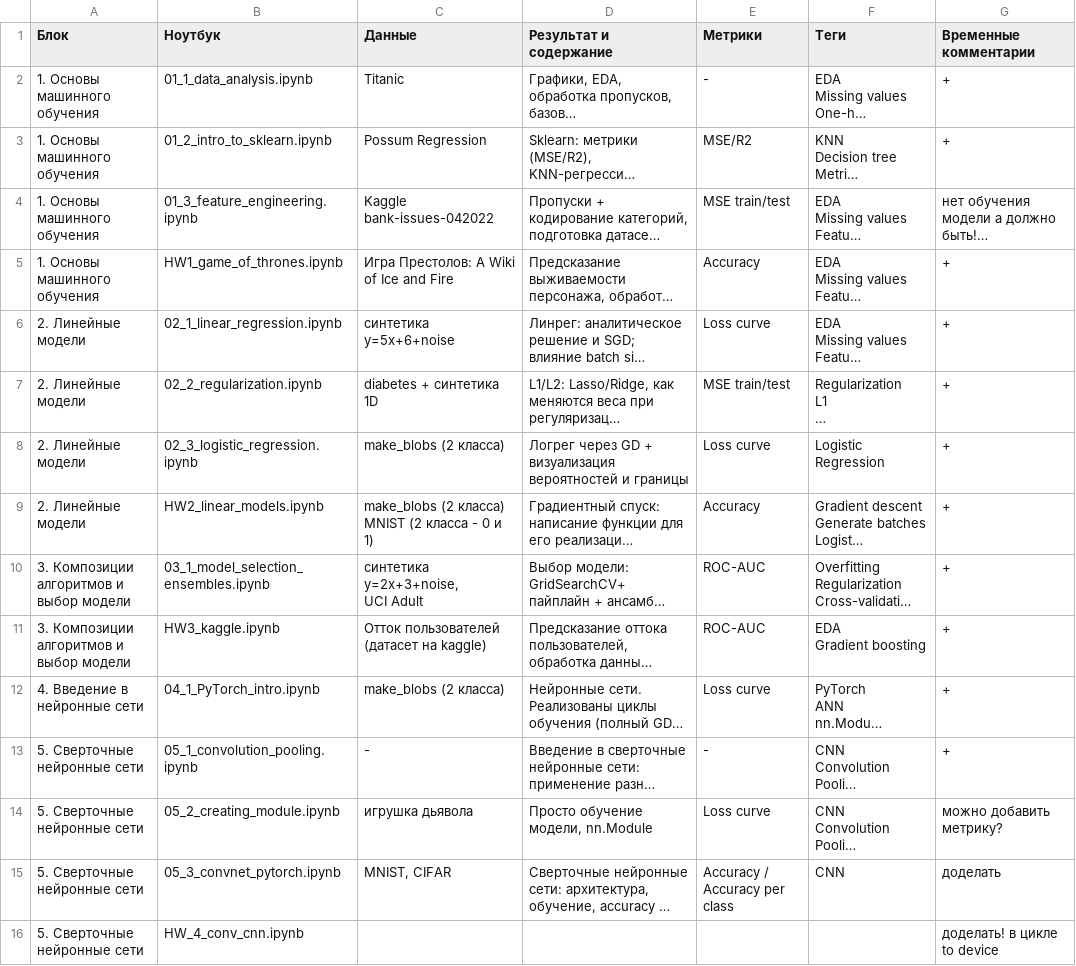
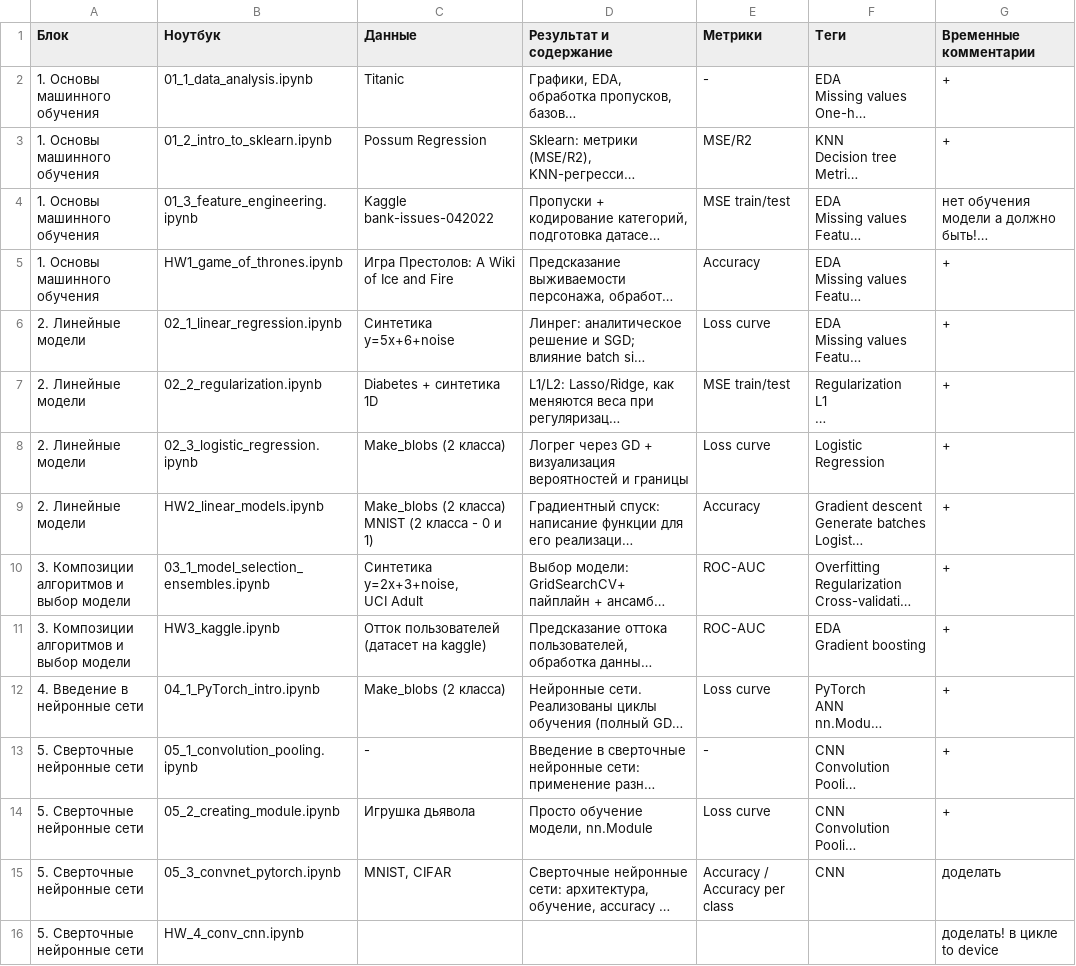
Before and after one commit to qpimsslg/deep-learning-course, a CSV file: description.csv, drawn as a sheet; only a part is shown; long unchanged cells end in …; ↵ is a line break in a cell; the diff covers the shown part only; the diff names each change by its address in the sheet, - before the commit and + after, or states it on an @@ line.

```diff
--- a/description.csv
+++ b/description.csv
-C6 (Данные): синтетика y=5x+6+noise
+C6 (Данные): Синтетика y=5x+6+noise
-C7 (Данные): diabetes + синтетика 1D
+C7 (Данные): Diabetes + синтетика 1D
-C8 (Данные): make_blobs (2 класса)
+C8 (Данные): Make_blobs (2 класса)
-C9 (Данные): make_blobs (2 класса)…
+C9 (Данные): Make_blobs (2 класса)…
-C10 (Данные): синтетика ↵ y=2x+3+noise, ↵ UCI Adult
+C10 (Данные): Синтетика ↵ y=2x+3+noise, ↵ UCI Adult
-C12 (Данные): make_blobs (2 класса)
+C12 (Данные): Make_blobs (2 класса)
-C14 (Данные): игрушка дьявола
+C14 (Данные): Игрушка дьявола
-G14 (Временные комментарии): можно добавить метрику?
+G14 (Временные комментарии): +
```
Also changed, not shown: 1 added row, 1 removed row and 15 edited cells elsewhere in this file, 8 other files.
